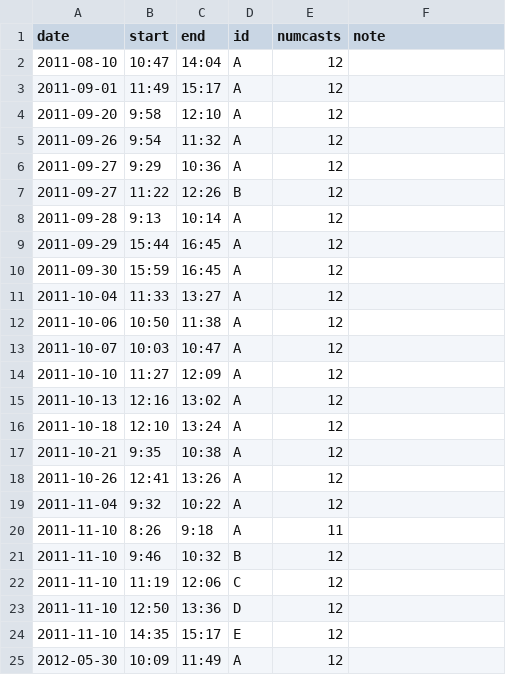
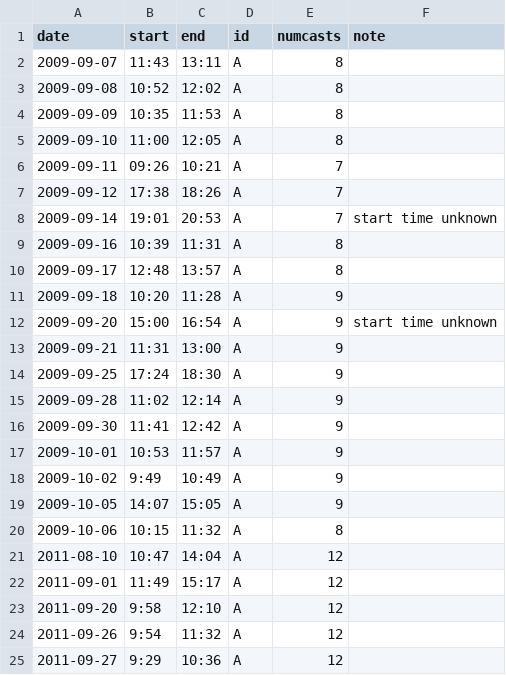
Before and after one commit to mkoohafkan/rremat, a CSV file: inst/extdata/ctd_meta/transectdatetime.csv, drawn as a sheet; only a part is shown; the shorter side is filled out with more unchanged rows; the diff names each change by its address in the sheet, - before the commit and + after, or states it on an @@ line.

Commit message:
updated data
includes 2009 transects

```diff
--- a/inst/extdata/ctd_meta/transectdatetime.csv
+++ b/inst/extdata/ctd_meta/transectdatetime.csv
+row 2: 2009-09-07 | 11:43 | 13:11 | A | 8
+row 3: 2009-09-08 | 10:52 | 12:02 | A | 8
+row 4: 2009-09-09 | 10:35 | 11:53 | A | 8
+row 5: 2009-09-10 | 11:00 | 12:05 | A | 8
+row 6: 2009-09-11 | 09:26 | 10:21 | A | 7
+row 7: 2009-09-12 | 17:38 | 18:26 | A | 7
+row 8: 2009-09-14 | 19:01 | 20:53 | A | 7 | start time unknown
+row 9: 2009-09-16 | 10:39 | 11:31 | A | 8
+row 10: 2009-09-17 | 12:48 | 13:57 | A | 8
+row 11: 2009-09-18 | 10:20 | 11:28 | A | 9
+row 12: 2009-09-20 | 15:00 | 16:54 | A | 9 | start time unknown
+row 13: 2009-09-21 | 11:31 | 13:00 | A | 9
+row 14: 2009-09-25 | 17:24 | 18:30 | A | 9
+row 15: 2009-09-28 | 11:02 | 12:14 | A | 9
+row 16: 2009-09-30 | 11:41 | 12:42 | A | 9
+row 17: 2009-10-01 | 10:53 | 11:57 | A | 9
+row 18: 2009-10-02 | 9:49 | 10:49 | A | 9
+row 19: 2009-10-05 | 14:07 | 15:05 | A | 9
+row 20: 2009-10-06 | 10:15 | 11:32 | A | 8
```
Also changed, not shown: 44 other files.
